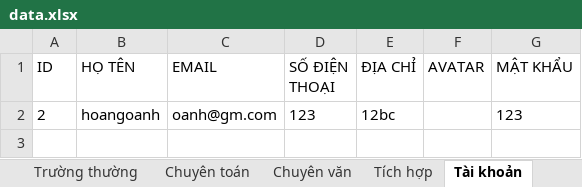
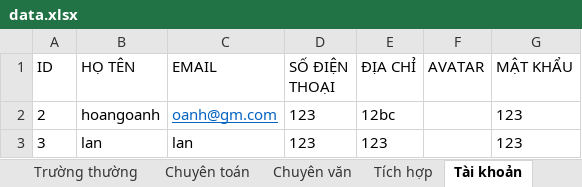
Before and after one commit to HoangOanh0711/ts910, an Excel workbook: ts910/data.xlsx, sheet Tài khoản, drawn as a sheet; values as stored, in another font and other column widths than the file's, no borders; the diff names each change by its address in the sheet, - before the commit and + after, or states it on an @@ line.

Commit message:
load data from excel file

```diff
--- a/ts910/data.xlsx (sheet Tài khoản)
+++ b/ts910/data.xlsx (sheet Tài khoản)
@@ C2 underline: off → on, text colour: black → #0563C1 @@
+row 3: 3 | lan | lan | 123 | 123 |  | 123
```
Also changed, not shown: 15 other files.
